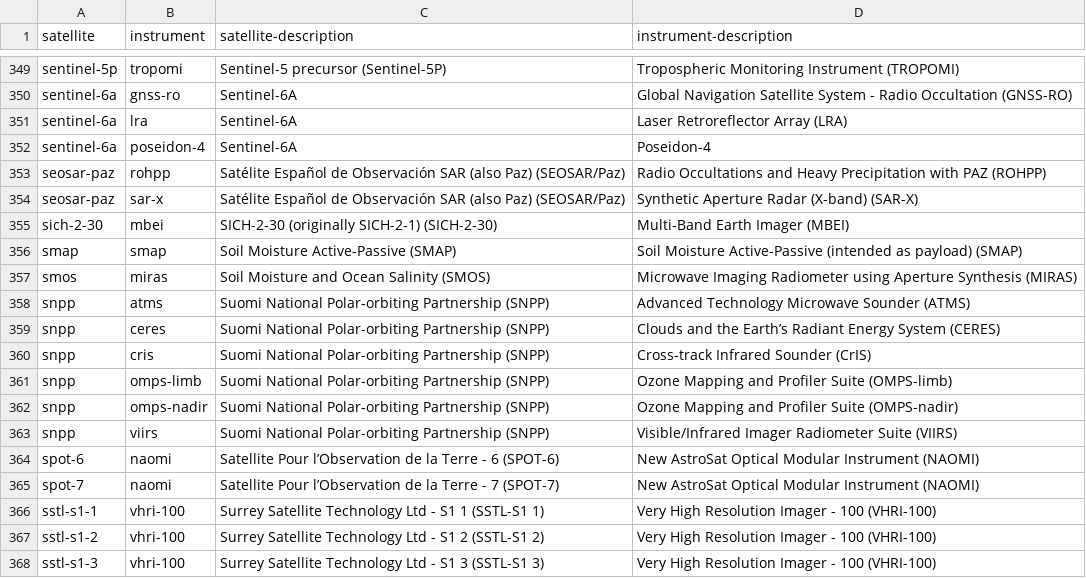
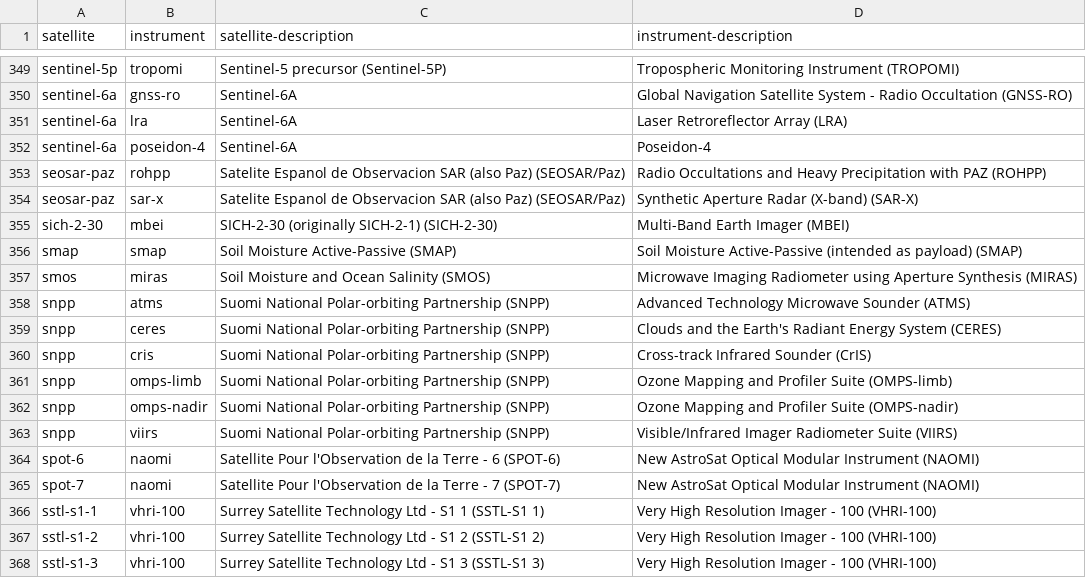
Before and after one commit to wmo-im/wis2-topic-hierarchy, a CSV file: topic-hierarchy/earth-system-discipline/weather/space-based-observations/index-flat.csv, drawn as a sheet; only a part is shown, gaps mark what is left out; the diff covers the shown part only; the diff names each change by its address in the sheet, - before the commit and + after, or states it on an @@ line.

```diff
--- a/topic-hierarchy/earth-system-discipline/weather/space-based-observations/index-flat.csv
+++ b/topic-hierarchy/earth-system-discipline/weather/space-based-observations/index-flat.csv
-C353:C354 (satellite-description): Satélite Español de Observación SAR (also…
+C353:C354 (satellite-description): Satelite Espanol de Observacion SAR (also…
-D359 (instrument-description): …and the Earth’s Radiant Energy…
+D359 (instrument-description): …and the Earth's Radiant Energy…
-C364 (satellite-description): Satellite Pour l’Observation de la…
+C364 (satellite-description): Satellite Pour l'Observation de la…
-C365 (satellite-description): Satellite Pour l’Observation de la…
+C365 (satellite-description): Satellite Pour l'Observation de la…
```
Also changed, not shown: 3 added rows and 10 edited cells elsewhere in this file, 1 other file.
